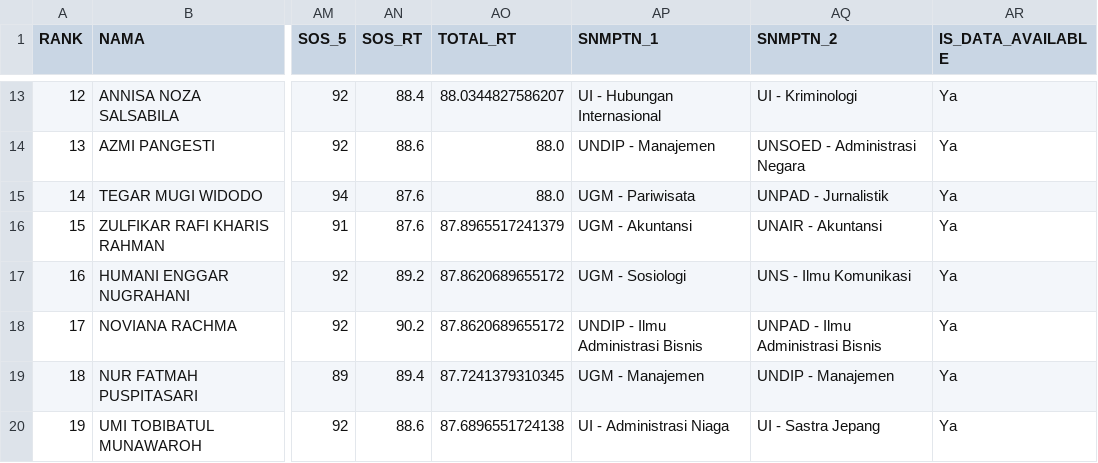
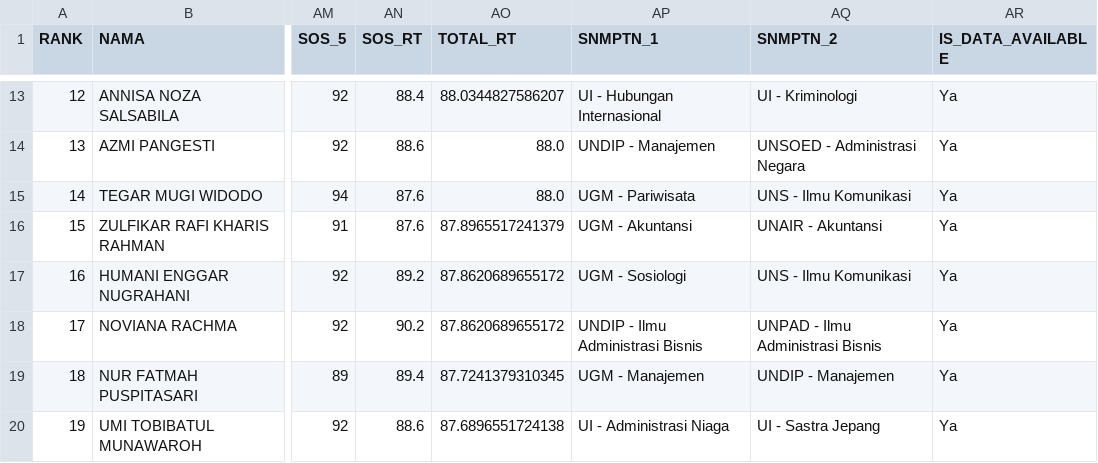
Before and after one commit to nasruliwn/jembawansnmptn, a CSV file: data/jathayu-iis-rank.csv, drawn as a sheet; only a part is shown, gaps mark what is left out; the diff names each change by its address in the sheet, - before the commit and + after, or states it on an @@ line.

```diff
--- a/data/jathayu-iis-rank.csv
+++ b/data/jathayu-iis-rank.csv
-AQ15 (SNMPTN_2): UNPAD - Jurnalistik
+AQ15 (SNMPTN_2): UNS - Ilmu Komunikasi
```
Also changed, not shown: data/jathayu-mia-rank.csv, 4 other files.
